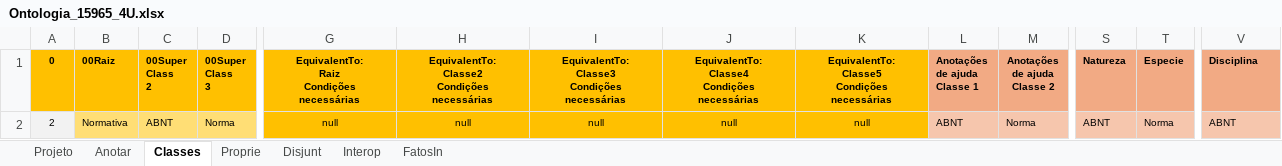
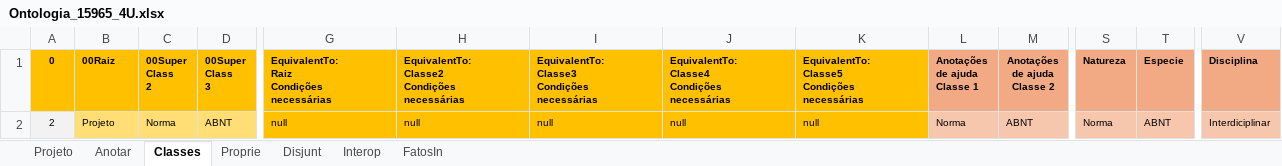
Before and after one commit to JLMenegotto/OntologiaBIM, an Excel workbook: Versão5/ABNT/Ontologia_15965_4U.xlsx, sheet Classes, drawn as a sheet; only a part is shown, gaps mark what is left out; values as stored, in another font and other column widths than the file's, no borders; conditional formats not drawn; the diff names each change by its address in the sheet, - before the commit and + after, or states it on an @@ line.

```diff
--- a/Versão5/ABNT/Ontologia_15965_4U.xlsx (sheet Classes)
+++ b/Versão5/ABNT/Ontologia_15965_4U.xlsx (sheet Classes)
-G1:K2 alignment: center
+G1:K2 alignment: left
-B2 (00Raiz): Normativa
+B2 (00Raiz): Projeto
-C2 (00Super Class 2): ABNT
+C2 (00Super Class 2): Norma
-D2 (00Super Class 3): Norma
+D2 (00Super Class 3): ABNT
-L2 (Anotações de ajuda Classe 1): ABNT
+L2 (Anotações de ajuda Classe 1): Norma
-M2 (Anotações de ajuda Classe 2): Norma
+M2 (Anotações de ajuda Classe 2): ABNT
-S2 (Natureza): ABNT
+S2 (Natureza): Norma
-T2 (Especie): Norma
+T2 (Especie): ABNT
-V2 (Disciplina): ABNT
+V2 (Disciplina): Interdiciplinar
```
Also changed, not shown: sheet Proprie, formulas that keep their value, Versão5/ABNT/Ontologia_15965_0M.xlsx, Versão5/ABNT/Ontologia_15965_0P.xlsx, 23 other files.
